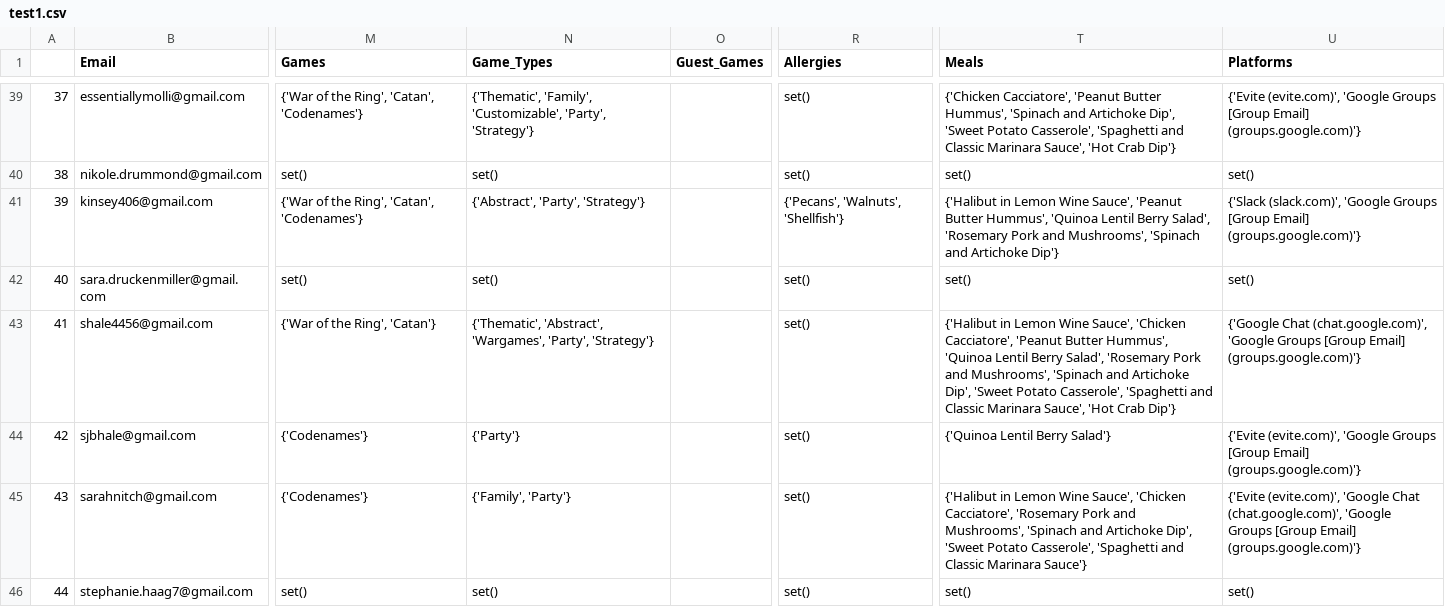
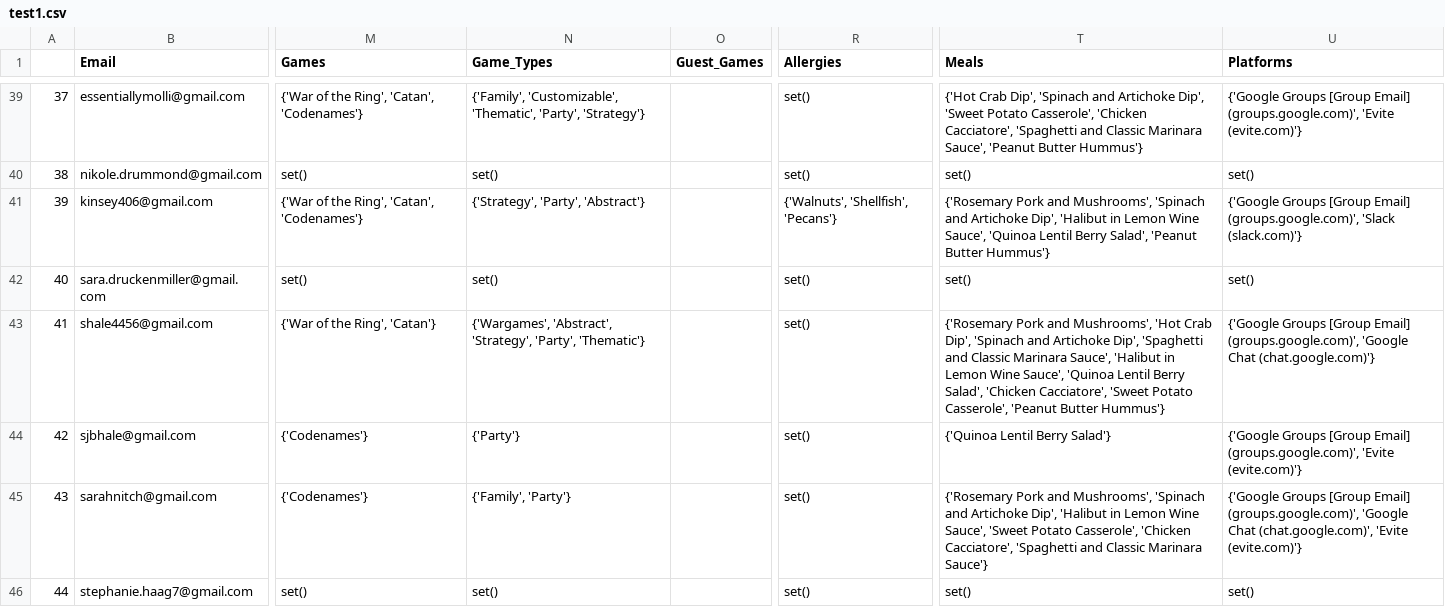
Before and after one commit to CategorIAN/ABCD, a CSV file: test1.csv, drawn as a sheet; only a part is shown, gaps mark what is left out; the diff covers the shown part only; the diff names each change by its address in the sheet, - before the commit and + after, or states it on an @@ line.

```diff
--- a/test1.csv
+++ b/test1.csv
-N39 (Game_Types): {'Thematic', 'Family', 'Customizable', 'Party', 'Strategy'}
+N39 (Game_Types): {'Family', 'Customizable', 'Thematic', 'Party', 'Strategy'}
-T39 (Meals): {'Chicken Cacciatore', 'Peanut Butter Hummus', 'Spinach and Artichoke Dip', 'Sweet Potato Casserole', 'Spaghetti and Classic Marinara Sauce', 'Hot Crab Dip'}
+T39 (Meals): {'Hot Crab Dip', 'Spinach and Artichoke Dip', 'Sweet Potato Casserole', 'Chicken Cacciatore', 'Spaghetti and Classic Marinara Sauce', 'Peanut Butter Hummus'}
-U39 (Platforms): {'Evite (evite.com)', 'Google Groups [Group Email] (groups.google.com)'}
+U39 (Platforms): {'Google Groups [Group Email] (groups.google.com)', 'Evite (evite.com)'}
-N41 (Game_Types): {'Abstract', 'Party', 'Strategy'}
+N41 (Game_Types): {'Strategy', 'Party', 'Abstract'}
-R41 (Allergies): {'Pecans', 'Walnuts', 'Shellfish'}
+R41 (Allergies): {'Walnuts', 'Shellfish', 'Pecans'}
-T41 (Meals): {'Halibut in Lemon Wine Sauce', 'Peanut Butter Hummus', 'Quinoa Lentil Berry Salad', 'Rosemary Pork and Mushrooms', 'Spinach and Artichoke Dip'}
+T41 (Meals): {'Rosemary Pork and Mushrooms', 'Spinach and Artichoke Dip', 'Halibut in Lemon Wine Sauce', 'Quinoa Lentil Berry Salad', 'Peanut Butter Hummus'}
-U41 (Platforms): {'Slack (slack.com)', 'Google Groups [Group Email] (groups.google.com)'}
+U41 (Platforms): {'Google Groups [Group Email] (groups.google.com)', 'Slack (slack.com)'}
-N43 (Game_Types): {'Thematic', 'Abstract', 'Wargames', 'Party', 'Strategy'}
+N43 (Game_Types): {'Wargames', 'Abstract', 'Strategy', 'Party', 'Thematic'}
-T43 (Meals): {'Halibut in Lemon Wine Sauce', 'Chicken Cacciatore', 'Peanut Butter Hummus', 'Quinoa Lentil Berry Salad', 'Rosemary Pork and Mushrooms', 'Spinach and Artichoke Dip', 'Sweet Potato Casserole', 'Spaghetti and Classic Marinara Sauce', 'Hot Crab Dip'}
+T43 (Meals): {'Rosemary Pork and Mushrooms', 'Hot Crab Dip', 'Spinach and Artichoke Dip', 'Spaghetti and Classic Marinara Sauce', 'Halibut in Lemon Wine Sauce', 'Quinoa Lentil Berry Salad', 'Chicken Cacciatore', 'Sweet Potato Casserole', 'Peanut Butter Hummus'}
-U43 (Platforms): {'Google Chat (chat.google.com)', 'Google Groups [Group Email] (groups.google.com)'}
+U43 (Platforms): {'Google Groups [Group Email] (groups.google.com)', 'Google Chat (chat.google.com)'}
-U44 (Platforms): {'Evite (evite.com)', 'Google Groups [Group Email] (groups.google.com)'}
+U44 (Platforms): {'Google Groups [Group Email] (groups.google.com)', 'Evite (evite.com)'}
-T45 (Meals): {'Halibut in Lemon Wine Sauce', 'Chicken Cacciatore', 'Rosemary Pork and Mushrooms', 'Spinach and Artichoke Dip', 'Sweet Potato Casserole', 'Spaghetti and…
+T45 (Meals): {'Rosemary Pork and Mushrooms', 'Spinach and Artichoke Dip', 'Halibut in Lemon Wine Sauce', 'Sweet Potato Casserole', 'Chicken Cacciatore', 'Spaghetti and…
-U45 (Platforms): {'Evite (evite.com)', 'Google Chat (chat.google.com)', 'Google Groups [Group Email] (groups.google.com)'}
+U45 (Platforms): {'Google Groups [Group Email] (groups.google.com)', 'Google Chat (chat.google.com)', 'Evite (evite.com)'}
```
Also changed, not shown: 82 edited cells elsewhere in this file, test2.csv, 18 other files.
